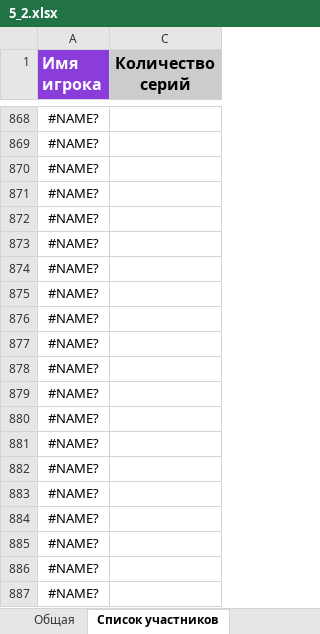
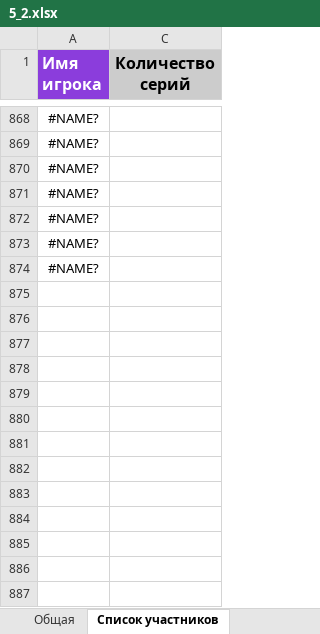
Before and after one commit to AAKlimkov/statistic, an Excel workbook: 5_2.xlsx, sheet Список участников, drawn as a sheet; only a part is shown, gaps mark what is left out; values as stored, in another font and other column widths than the file's, no borders; the diff names each change by its address in the sheet, - before the commit and + after, or states it on an @@ line.

```diff
--- a/5_2.xlsx (sheet Список участников)
+++ b/5_2.xlsx (sheet Список участников)
-row 875: #NAME?
-row 876: #NAME?
-row 877: #NAME?
-row 878: #NAME?
-row 879: #NAME?
-row 880: #NAME?
-row 881: #NAME?
-row 882: #NAME?
-row 883: #NAME?
-row 884: #NAME?
-row 885: #NAME?
-row 886: #NAME?
-row 887: #NAME?
```
Also changed, not shown: sheet Статистика игроков, sheet 15 Серия, sheet 16 Серия, sheet Состав Полуфиналов, sheet 2 Серия, sheet 3 Серия, 1 more sheet, other sheet tabs, formulas that keep their value, charts or pictures, 4 other files.
